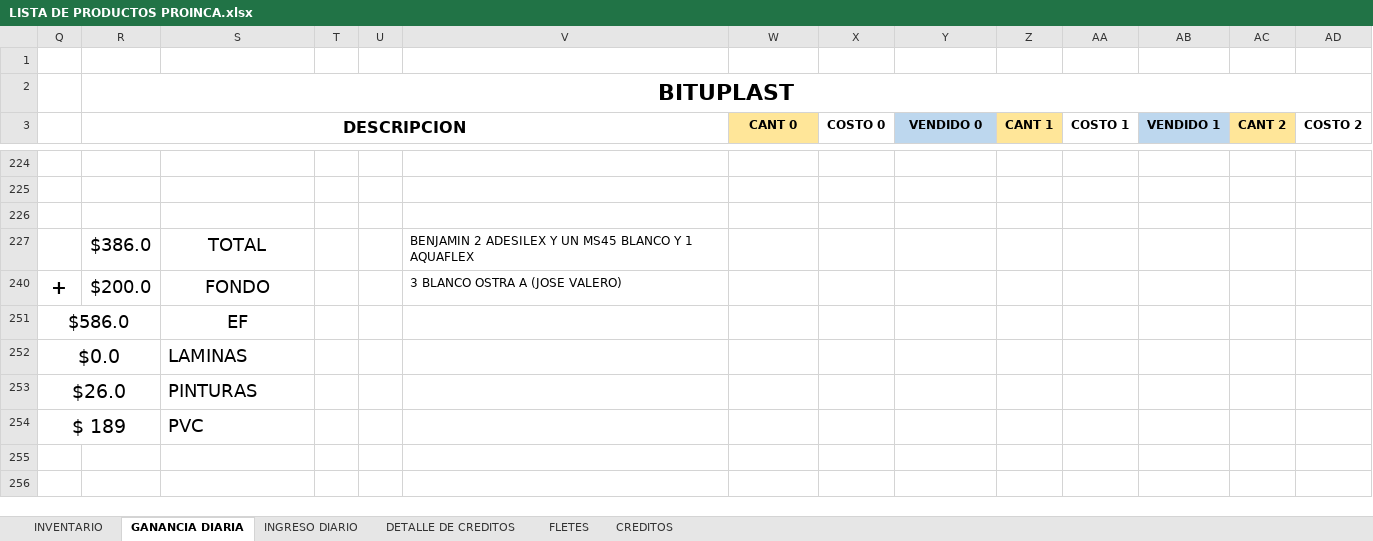
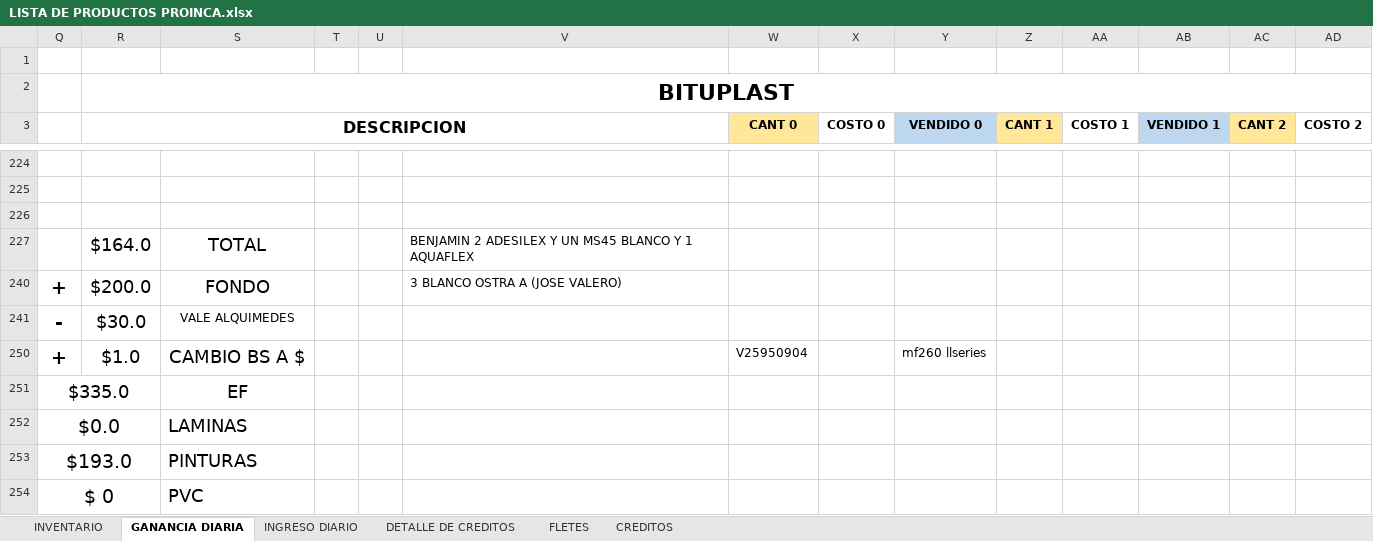
Before and after one commit to JPuente25/Proinca, an Excel workbook: LISTA DE PRODUCTOS PROINCA.xlsx, sheet GANANCIA DIARIA, drawn as a sheet; only a part is shown, gaps mark what is left out; values as stored, in another font and other column widths than the file's, no borders; removed rows and columns are numbered as before the commit, all else as after; rows hold the shown columns only; the diff names each change by its address in the sheet, - before the commit and + after, or states it on an @@ line.

```diff
--- a/LISTA DE PRODUCTOS PROINCA.xlsx (sheet GANANCIA DIARIA)
+++ b/LISTA DE PRODUCTOS PROINCA.xlsx (sheet GANANCIA DIARIA)
-R227 (DESCRIPCION): $386.0
+R227 (DESCRIPCION): $164.0
-row 251: $586.0 |  | EF
+row 241: - | $30.0 | VALE ALQUIMEDES
+row 250: + | $1.0 | CAMBIO BS A $ |  |  |  | V25950904 |  | mf260 llseries
+row 251: $335.0 |  | EF
-Q253: $26.0
+Q253: $193.0
-Q254: $ 189
+Q254: $ 0
```
Also changed, not shown: sheet INGRESO DIARIO, sheet DETALLE DE CREDITOS, sheet CREDITOS, hidden cells, 1 other file.
